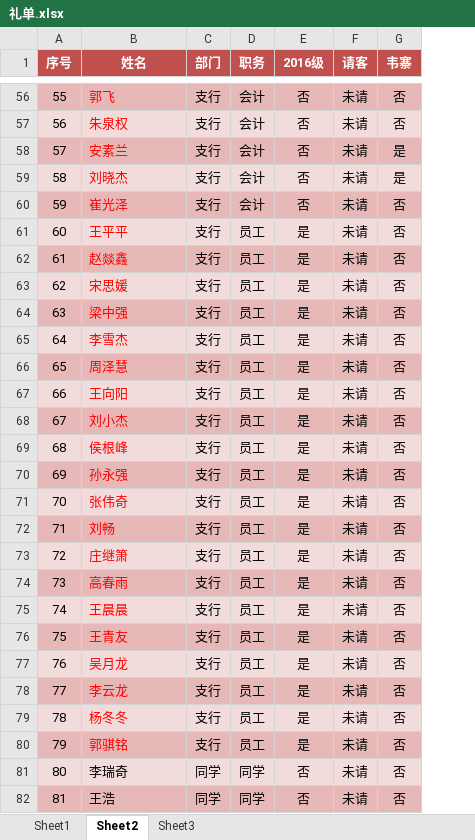
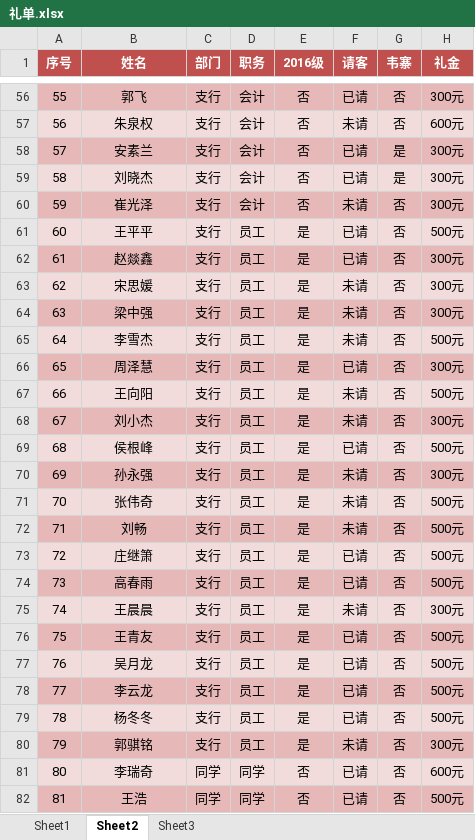
Before and after one commit to soonfangyuan/WorkRecord, an Excel workbook: 礼单.xlsx, sheet Sheet2, drawn as a sheet; only a part is shown, gaps mark what is left out; values as stored, in another font and other column widths than the file's, no borders; the diff covers the shown part only; the diff names each change by its address in the sheet, - before the commit and + after, or states it on an @@ line.

```diff
--- a/礼单.xlsx (sheet Sheet2)
+++ b/礼单.xlsx (sheet Sheet2)
+column H (礼金), rows 56-82: 300元 | 600元 | 300元 | 300元 | 300元 | 500元 | 300元 | 300元 | 300元 | 500元 | 300元 | 500元 | 300元 | 500元 | 300元 | 500元 | 500元 | 500元 | 500元 | 300元 | 500元 | 500元 | 500元 | 500元 | 300元 | 600元 | 500元
-B56:B80 text colour: #FF0000
+B56:B80 text colour: black
-B56:B82 alignment: left
+B56:B82 alignment: center
-F56 (请客): 未请
+F56 (请客): 已请
-F58:F59 (请客): 未请
+F58:F59 (请客): 已请
-F61:F62 (请客): 未请
+F61:F62 (请客): 已请
-F66 (请客): 未请
+F66 (请客): 已请
-F69 (请客): 未请
+F69 (请客): 已请
-F73:F74 (请客): 未请
+F73:F74 (请客): 已请
-F76:F79 (请客): 未请
+F76:F79 (请客): 已请
-F81:F82 (请客): 未请
+F81:F82 (请客): 已请
```
Also changed, not shown: 29 edited cells and cell formats elsewhere in this sheet, sheet Sheet3, sheet Sheet1, 1 other file.
